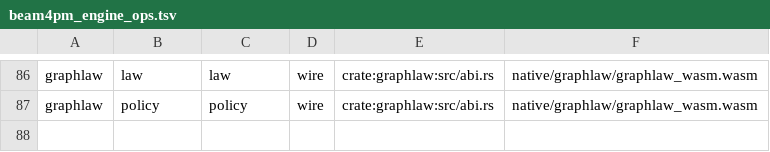
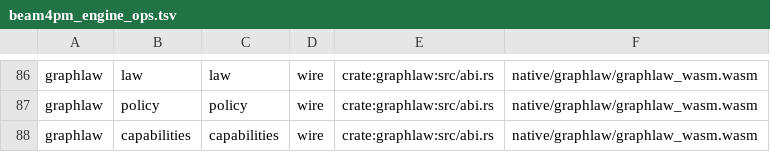
Before and after one commit to seanchatmangpt/beam4pm, a TSV file: schema/beam4pm_engine_ops.tsv, drawn as a sheet; only a part is shown, gaps mark what is left out; the diff names each change by its address in the sheet, - before the commit and + after, or states it on an @@ line.

```diff
--- a/schema/beam4pm_engine_ops.tsv
+++ b/schema/beam4pm_engine_ops.tsv
+row 88: graphlaw | capabilities | capabilities | wire | crate:graphlaw:src/abi.rs | native/graphlaw/graphlaw_wasm.wasm
```
Also changed, not shown: schema/beam4pm_hand_authored_source.tsv, 14 other files.
